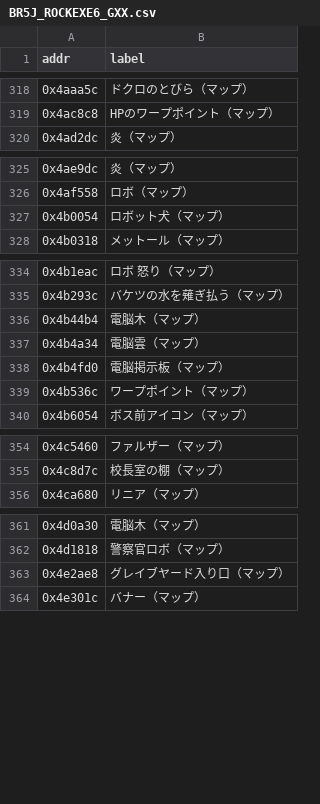
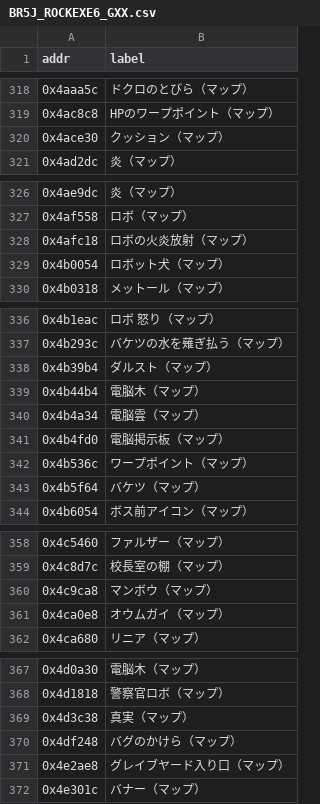
Before and after one commit to idealexe/EXE6_Tools, a CSV file: SpriteReader/lists/BR5J_ROCKEXE6_GXX.csv, drawn as a sheet; only a part is shown, gaps mark what is left out.

```diff
--- a/SpriteReader/lists/BR5J_ROCKEXE6_GXX.csv
+++ b/SpriteReader/lists/BR5J_ROCKEXE6_GXX.csv
@@ -319,2 +319,3 @@ addr,label
 0x4ac8c8,HPのワープポイント（マップ）
+0x4ace30,クッション（マップ）
 0x4ad2dc,炎（マップ）
@@ -326,2 +327,3 @@ addr,label
 0x4af558,ロボ（マップ）
+0x4afc18,ロボの火炎放射（マップ）
 0x4b0054,ロボット犬（マップ）
@@ -335,2 +337,3 @@ addr,label
 0x4b293c,バケツの水を薙ぎ払う（マップ）
+0x4b39b4,ダルスト（マップ）
 0x4b44b4,電脳木（マップ）
@@ -339,2 +342,3 @@ addr,label
 0x4b536c,ワープポイント（マップ）
+0x4b5f64,バケツ（マップ）
 0x4b6054,ボス前アイコン（マップ）
@@ -355,2 +359,4 @@ addr,label
 0x4c8d7c,校長室の棚（マップ）
+0x4c9ca8,マンボウ（マップ）
+0x4ca0e8,オウムガイ（マップ）
 0x4ca680,リニア（マップ）
@@ -362,2 +368,4 @@ addr,label
 0x4d1818,警察官ロボ（マップ）
+0x4d3c38,真実（マップ）
+0x4df248,バグのかけら（マップ）
 0x4e2ae8,グレイブヤード入り口（マップ）
```
Also changed, not shown: 1 other file.
